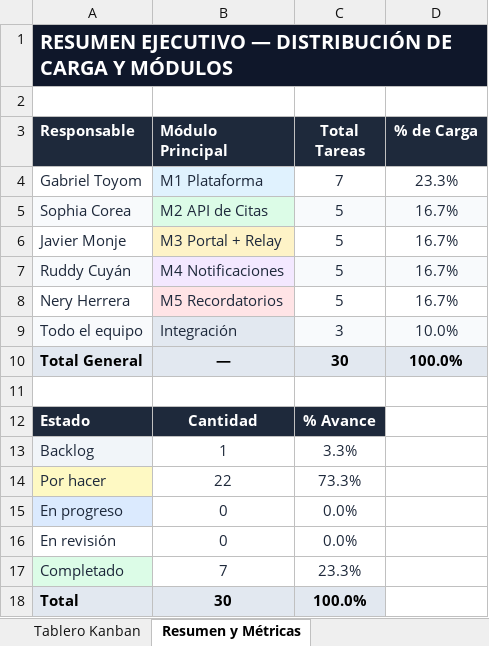
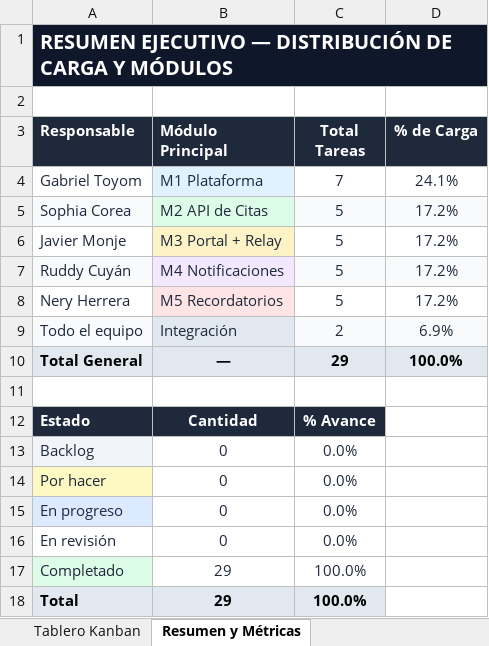
Before and after one commit to GabrielToyom0/sistema-citas, an Excel workbook: docs/kanban.xlsx, sheet Resumen y Métricas, drawn as a sheet; values as stored, in another font and other column widths than the file's, no borders; charts and pictures not drawn; the diff names each change by its address in the sheet, - before the commit and + after, or states it on an @@ line.

```diff
--- a/docs/kanban.xlsx (sheet Resumen y Métricas)
+++ b/docs/kanban.xlsx (sheet Resumen y Métricas)
-D4 (% de Carga): 23.3%
+D4 (% de Carga): 24.1%
-D5:D8 (% de Carga): 16.7%
+D5:D8 (% de Carga): 17.2%
-C9 (Total Tareas): 3
+C9 (Total Tareas): 2
-D9 (% de Carga): 10.0%
+D9 (% de Carga): 6.9%
-C10 (Total Tareas): 30
+C10 (Total Tareas): 29
-B13 (Módulo Principal): 1
+B13 (Módulo Principal): 0
-C13 (Total Tareas): 3.3%
+C13 (Total Tareas): 0.0%
-B14 (Módulo Principal): 22
+B14 (Módulo Principal): 0
-C14 (Total Tareas): 73.3%
+C14 (Total Tareas): 0.0%
-B17 (Módulo Principal): 7
+B17 (Módulo Principal): 29
-C17 (Total Tareas): 23.3%
+C17 (Total Tareas): 100.0%
-B18 (Módulo Principal): 30
+B18 (Módulo Principal): 29
```
Also changed, not shown: sheet Tablero Kanban, formulas that keep their value, charts or pictures.
